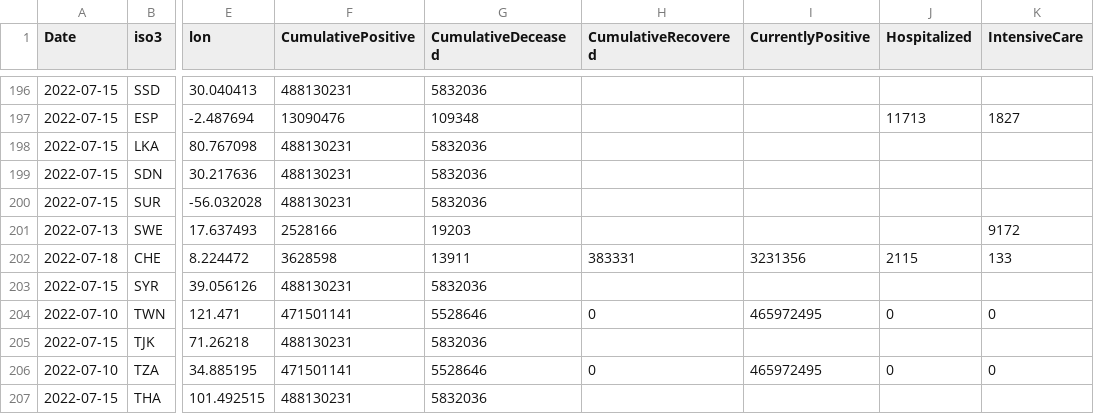
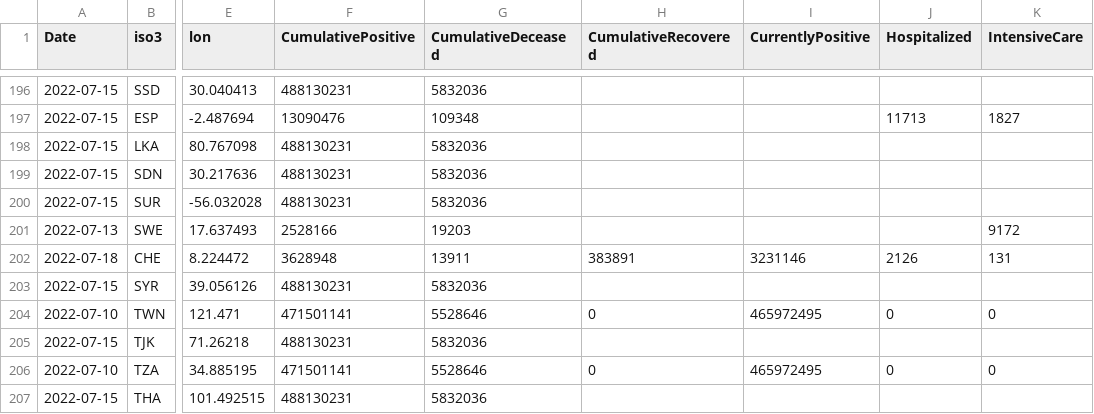
Before and after one commit to romyhansum/COVID-19, a CSV file: data-by-country/jrc-covid-19-countries-20220718.csv, drawn as a sheet; only a part is shown, gaps mark what is left out; the diff names each change by its address in the sheet, - before the commit and + after, or states it on an @@ line.

```diff
--- a/data-by-country/jrc-covid-19-countries-20220718.csv
+++ b/data-by-country/jrc-covid-19-countries-20220718.csv
-F202 (CumulativePositive): 3628598
+F202 (CumulativePositive): 3628948
-H202 (CumulativeRecovered): 383331
+H202 (CumulativeRecovered): 383891
-I202 (CurrentlyPositive): 3231356
+I202 (CurrentlyPositive): 3231146
-J202 (Hospitalized): 2115
+J202 (Hospitalized): 2126
-K202 (IntensiveCare): 133
+K202 (IntensiveCare): 131
```
Also changed, not shown: data-by-country/jrc-covid-19-countries-latest.csv, data-of-world/jrc-covid-19-world-latest.csv, 5 other files.
